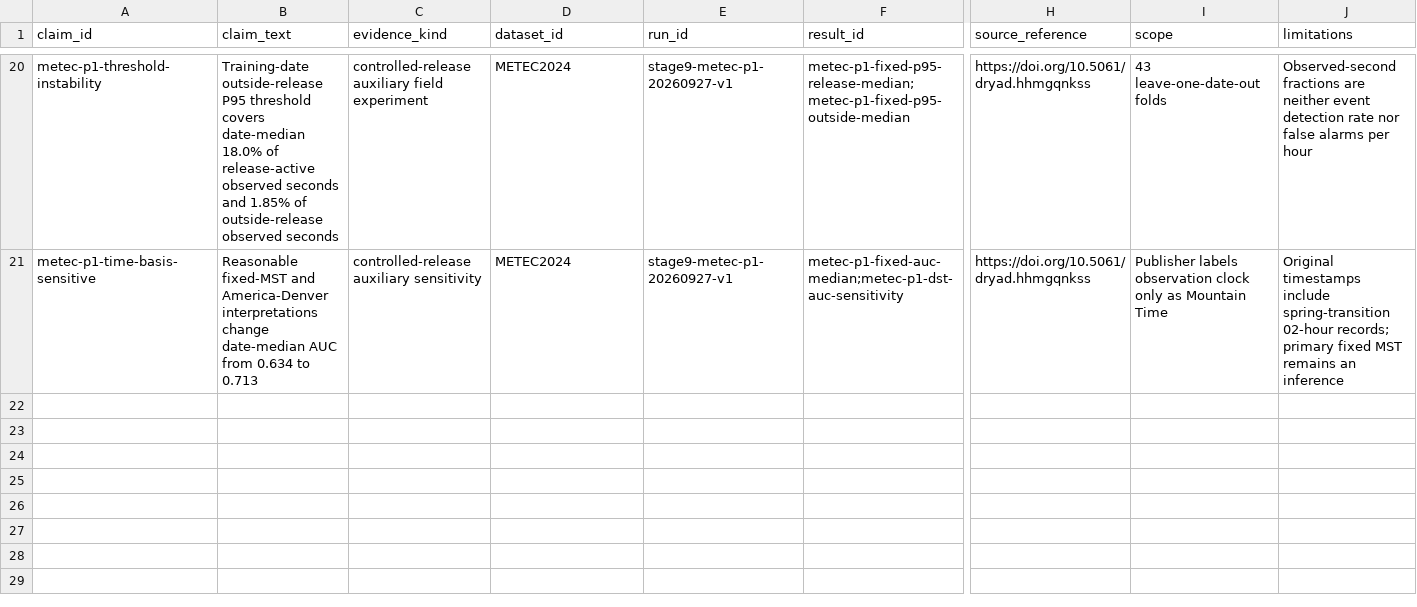
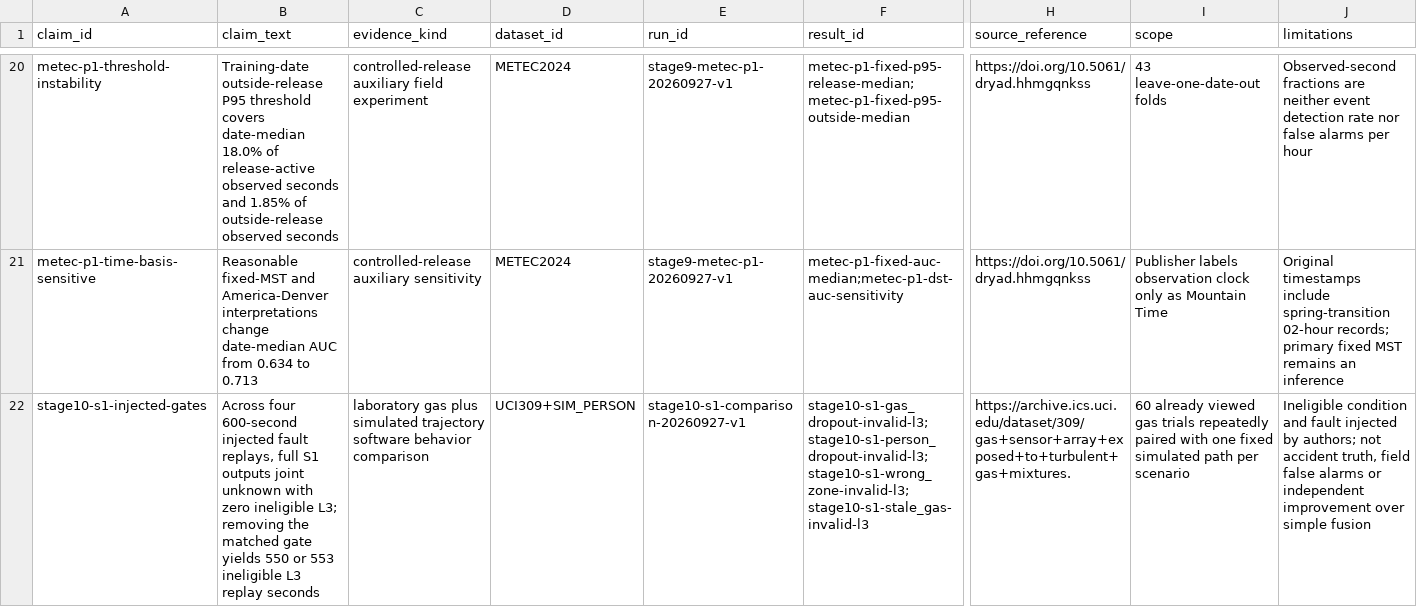
Before and after one commit to baoxuebin-2026/dachuang, a CSV file: registries/claim_ledger.csv, drawn as a sheet; only a part is shown, gaps mark what is left out; rows hold the shown columns only; the diff names each change by its address in the sheet, - before the commit and + after, or states it on an @@ line.

```diff
--- a/registries/claim_ledger.csv
+++ b/registries/claim_ledger.csv
+row 22: stage10-s1-injected-gates | Across four 600-second injected fault replays, full S1 outputs joint unknown with zero ineligible L3; removing the matched gate yields 550 or 553 ineligible L3 replay seconds | laboratory gas plus simulated trajectory software behavior comparison | UCI309+SIM_PERSON | stage10-s1-comparison-20260927-v1 | stage10-s1-gas_dropout-invalid-l3;stage10-s1-person_dropout-invalid-l3;stage10-s1-wrong_zone-invalid-l3;stage10-s1-stale_gas-invalid-l3 | https://archive.ics.uci.edu/dataset/309/gas+sensor+array+exposed+to+turbulent+gas+mixtures. | 60 already viewed gas trials repeatedly paired with one fixed simulated path per scenario | Ineligible condition and fault injected by authors; not accident truth, field false alarms or independent improvement over simple fusion
```
Also changed, not shown: registries/result_registry.csv, registries/run_record.csv, 2 other files.
